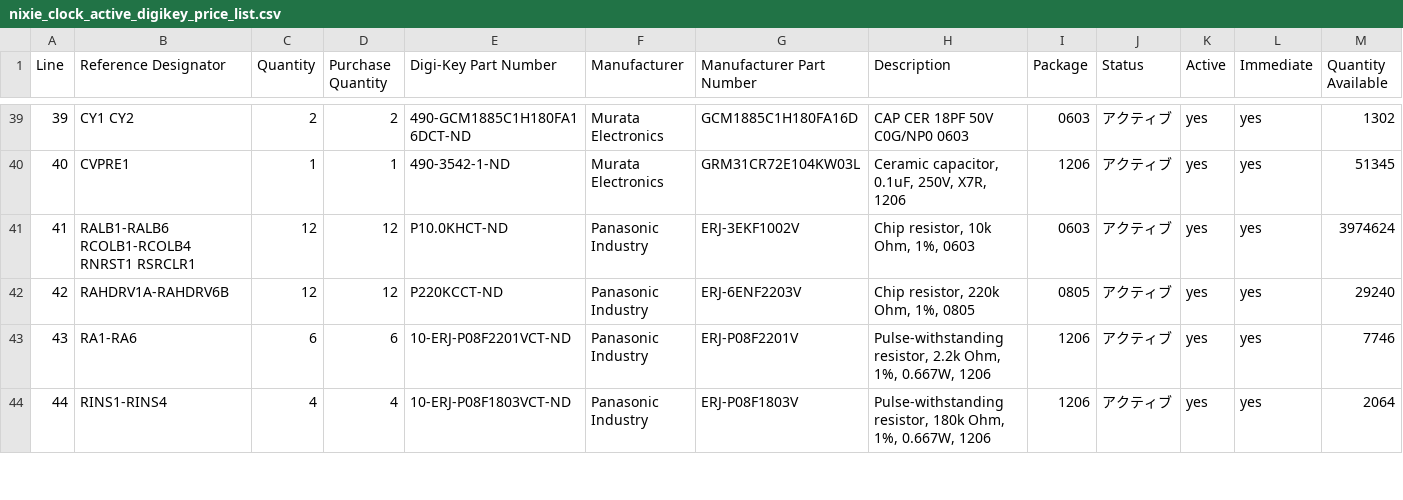
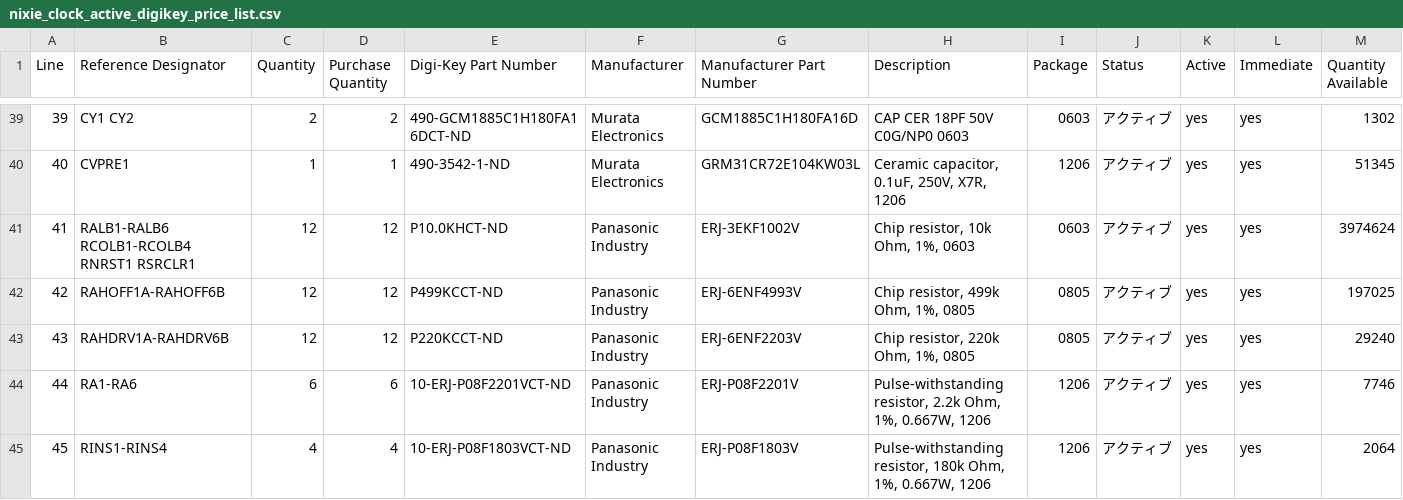
Before and after one commit to andmatcha/nixie_bom, a CSV file: bom/nixie_clock_active_digikey_price_list.csv, drawn as a sheet; only a part is shown, gaps mark what is left out; addresses are those after the commit; rows hold the shown columns only; the diff covers the shown part only; the diff names each change by its address in the sheet, - before the commit and + after, or states it on an @@ line.

```diff
--- a/bom/nixie_clock_active_digikey_price_list.csv
+++ b/bom/nixie_clock_active_digikey_price_list.csv
+row 42: 42 | RAHOFF1A-RAHOFF6B | 12 | 12 | P499KCCT-ND | Panasonic Industry | ERJ-6ENF4993V | Chip resistor, 499k Ohm, 1%, 0805 | 0805 | アクティブ | yes | yes | 197025
@@ column A (Line) renumbered between rows 43 and 45 @@
```
Also changed, not shown: 1 removed row and 10 edited cells elsewhere in this file, bom/nixie_clock_active_digikey_availability.csv, bom/nixie_clock_integrated_digikey_bom_active.csv, 5 other files.
